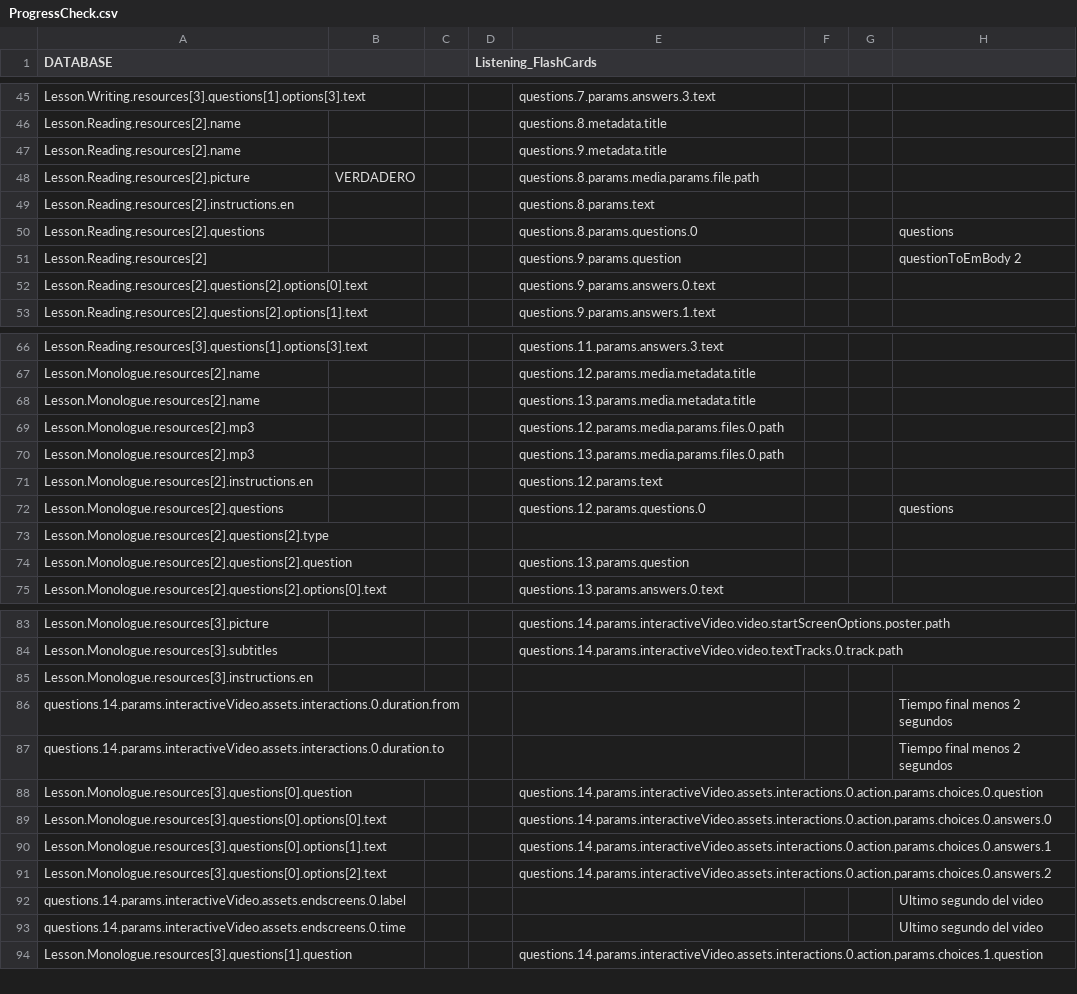
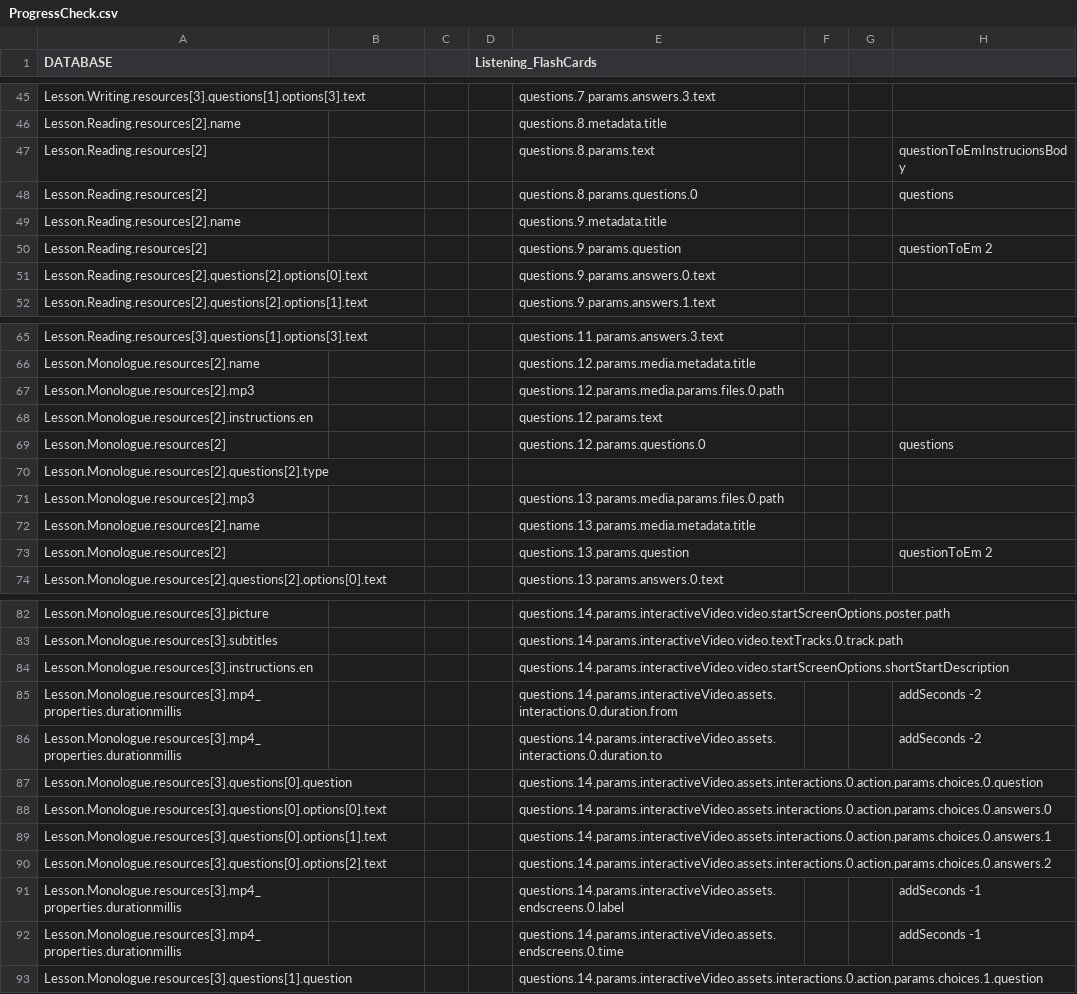
Before and after one commit to CaxtonTaylor/fromDatabasetoH5P, a CSV file: CSV/ProgressCheck.csv, drawn as a sheet; only a part is shown, gaps mark what is left out; the diff covers the shown part only.

```diff
--- a/CSV/ProgressCheck.csv
+++ b/CSV/ProgressCheck.csv
@@ -49,8 +46,6 @@ Lesson.Writing.resources[3].questions[1].options[3].text,,,,questions.7.params.a
 Lesson.Reading.resources[2].name,,,,questions.8.metadata.title,,,
+Lesson.Reading.resources[2],,,,questions.8.params.text,,,questionToEmInstrucionsBody
+Lesson.Reading.resources[2],,,,questions.8.params.questions.0,,,questions
 Lesson.Reading.resources[2].name,,,,questions.9.metadata.title,,,
-Lesson.Reading.resources[2].picture,VERDADERO,,,questions.8.params.media.params.file.path,,,
-Lesson.Reading.resources[2].instructions.en,,,,questions.8.params.text,,,
-Lesson.Reading.resources[2].questions,,,,questions.8.params.questions.0,,,questions
-Lesson.Reading.resources[2],,,,questions.9.params.question,,,"questionToEmBody 2
-"
+Lesson.Reading.resources[2],,,,questions.9.params.question,,,questionToEm 2
 Lesson.Reading.resources[2].questions[2].options[0].text,,,,questions.9.params.answers.0.text,,,
@@ -73,10 +66,9 @@ Lesson.Reading.resources[3].questions[1].options[3].text,,,,questions.11.params.
 Lesson.Monologue.resources[2].name,,,,questions.12.params.media.metadata.title,,,
+Lesson.Monologue.resources[2].mp3,,,,questions.12.params.media.params.files.0.path,,,
+Lesson.Monologue.resources[2].instructions.en,,,,questions.12.params.text,,,
+Lesson.Monologue.resources[2],,,,questions.12.params.questions.0,,,questions
+Lesson.Monologue.resources[2].questions[2].type,,,,,,,
+Lesson.Monologue.resources[2].mp3,,,,questions.13.params.media.params.files.0.path,,,
 Lesson.Monologue.resources[2].name,,,,questions.13.params.media.metadata.title,,,
-Lesson.Monologue.resources[2].mp3,,,,questions.12.params.media.params.files.0.path,,,
-Lesson.Monologue.resources[2].mp3,,,,questions.13.params.media.params.files.0.path,,,
-Lesson.Monologue.resources[2].instructions.en,,,,questions.12.params.text,,,
-Lesson.Monologue.resources[2].questions,,,,questions.12.params.questions.0,,,"questions
-"
-Lesson.Monologue.resources[2].questions[2].type,,,,,,,
-Lesson.Monologue.resources[2].questions[2].question,,,,questions.13.params.question,,,
+Lesson.Monologue.resources[2],,,,questions.13.params.question,,,questionToEm 2
 Lesson.Monologue.resources[2].questions[2].options[0].text,,,,questions.13.params.answers.0.text,,,
@@ -91,5 +83,5 @@ Lesson.Monologue.resources[3].picture,,,,questions.14.params.interactiveVideo.vi
 Lesson.Monologue.resources[3].subtitles,,,,questions.14.params.interactiveVideo.video.textTracks.0.track.path,,,
-Lesson.Monologue.resources[3].instructions.en,,,,,,,
-questions.14.params.interactiveVideo.assets.interactions.0.duration.from,,,,,,,Tiempo final menos 2 segundos
-questions.14.params.interactiveVideo.assets.interactions.0.duration.to,,,,,,,Tiempo final menos 2 segundos
+Lesson.Monologue.resources[3].instructions.en,,,,questions.14.params.interactiveVideo.video.startScreenOptions.shortStartDescription,,,
+Lesson.Monologue.resources[3].mp4_properties.durationmillis,,,,questions.14.params.interactiveVideo.assets.interactions.0.duration.from,,,addSeconds -2
+Lesson.Monologue.resources[3].mp4_properties.durationmillis,,,,questions.14.params.interactiveVideo.assets.interactions.0.duration.to,,,addSeconds -2
 Lesson.Monologue.resources[3].questions[0].question,,,,questions.14.params.interactiveVideo.assets.interactions.0.action.params.choices.0.question,,,
@@ -98,4 +90,4 @@ Lesson.Monologue.resources[3].questions[0].options[1].text,,,,questions.14.param
 Lesson.Monologue.resources[3].questions[0].options[2].text,,,,questions.14.params.interactiveVideo.assets.interactions.0.action.params.choices.0.answers.2,,,
-questions.14.params.interactiveVideo.assets.endscreens.0.label,,,,,,,Ultimo segundo del video
-questions.14.params.interactiveVideo.assets.endscreens.0.time,,,,,,,Ultimo segundo del video
+Lesson.Monologue.resources[3].mp4_properties.durationmillis,,,,questions.14.params.interactiveVideo.assets.endscreens.0.label,,,addSeconds -1
+Lesson.Monologue.resources[3].mp4_properties.durationmillis,,,,questions.14.params.interactiveVideo.assets.endscreens.0.time,,,addSeconds -1
 Lesson.Monologue.resources[3].questions[1].question,,,,questions.14.params.interactiveVideo.assets.interactions.0.action.params.choices.1.question,,,
```
Also changed, not shown: 9 added rows, 9 removed rows, 8 moved rows and 9 edited cells elsewhere in this file, 2 other files.
